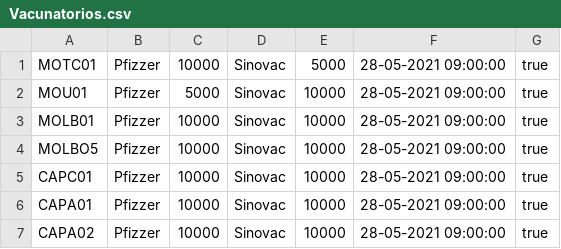
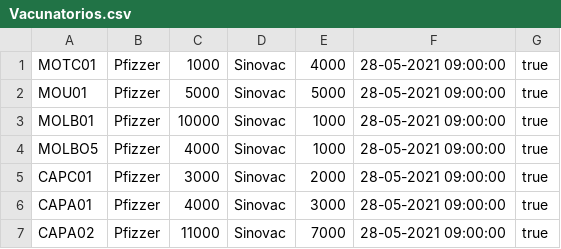
Before and after one commit to diesilveira/Vacunacion, a CSV file: src/proyectovacunacion/archivos/Vacunatorios.csv, drawn as a sheet.

```diff
--- a/src/proyectovacunacion/archivos/Vacunatorios.csv
+++ b/src/proyectovacunacion/archivos/Vacunatorios.csv
@@ -1,7 +1,7 @@
-MOTC01|Pfizzer|10000|Sinovac|5000|28-05-2021 09:00:00|true
-MOU01|Pfizzer|5000|Sinovac|10000|28-05-2021 09:00:00|true
-MOLB01|Pfizzer|10000|Sinovac|10000|28-05-2021 09:00:00|true
-MOLBO5|Pfizzer|10000|Sinovac|10000|28-05-2021 09:00:00|true
-CAPC01|Pfizzer|10000|Sinovac|10000|28-05-2021 09:00:00|true
-CAPA01|Pfizzer|10000|Sinovac|10000|28-05-2021 09:00:00|true
-CAPA02|Pfizzer|10000|Sinovac|10000|28-05-2021 09:00:00|true
+MOTC01|Pfizzer|1000|Sinovac|4000|28-05-2021 09:00:00|true
+MOU01|Pfizzer|5000|Sinovac|5000|28-05-2021 09:00:00|true
+MOLB01|Pfizzer|10000|Sinovac|1000|28-05-2021 09:00:00|true
+MOLBO5|Pfizzer|4000|Sinovac|1000|28-05-2021 09:00:00|true
+CAPC01|Pfizzer|3000|Sinovac|2000|28-05-2021 09:00:00|true
+CAPA01|Pfizzer|4000|Sinovac|3000|28-05-2021 09:00:00|true
+CAPA02|Pfizzer|11000|Sinovac|7000|28-05-2021 09:00:00|true
```
Also changed, not shown: 21 other files.
